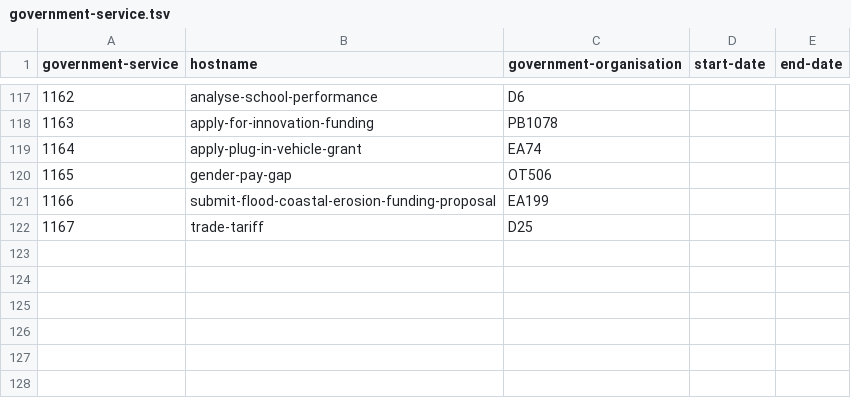
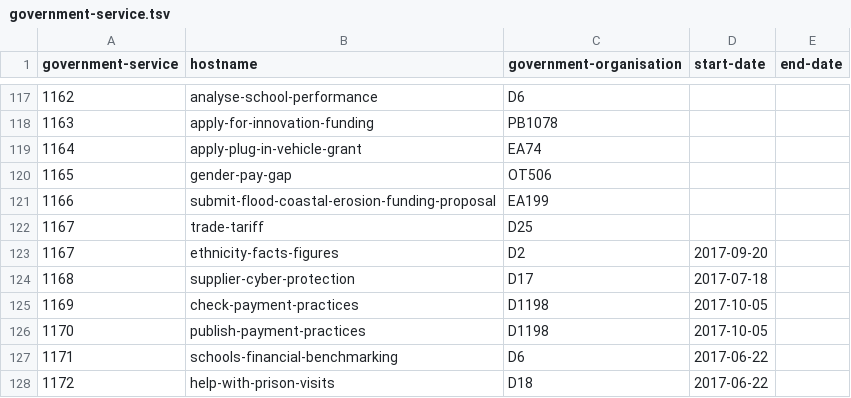
Before and after one commit to openregister/government-service-data, a TSV file: data/government-service/government-service.tsv, drawn as a sheet; only a part is shown, gaps mark what is left out.

Commit message:
Add new entries requested by custodian
"I have the following additions to the government service register:

hostname: ethnicity-facts-figures
organisation: D2
start date: 20/9/2017

hostname: supplier-cyber-protection
organisation: D17
start date: 18/7/2017

hostname: check-payment-practices
organisation: D1198
start date: 5/10/2017

hostname: publish-payment-practices
organisation: D1198
start date: 5/10/2017

hostname: schools-financial-benchmarking
organisation: D6
start date: 22/6/17

hostname: help-with-prison-visits
organisation: D18
start date: 20/6/17"

All services confirmed online except ethnicity-facts-figures, which doesn't work
today but did last week.

New entries are at the bottom of the tsv file

```diff
--- a/data/government-service/government-service.tsv
+++ b/data/government-service/government-service.tsv
@@ -122 +122,7 @@ government-service	hostname	government-organisation	start-date	end-date
 1167	trade-tariff	D25		
+1167	ethnicity-facts-figures	D2	2017-09-20	
+1168	supplier-cyber-protection	D17	2017-07-18	
+1169	check-payment-practices	D1198	2017-10-05	
+1170	publish-payment-practices	D1198	2017-10-05	
+1171	schools-financial-benchmarking	D6	2017-06-22	
+1172	help-with-prison-visits	D18	2017-06-22	
```
